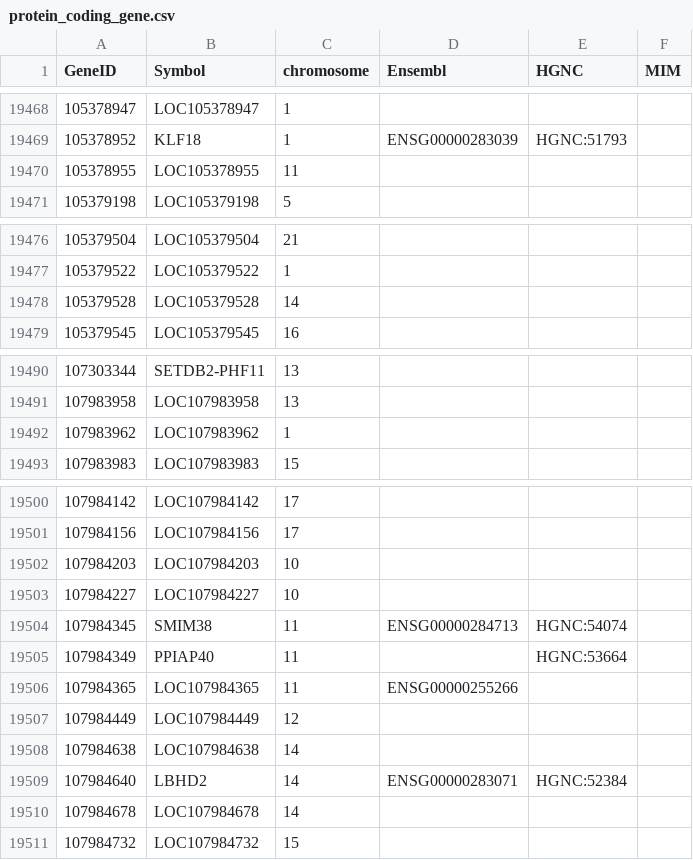
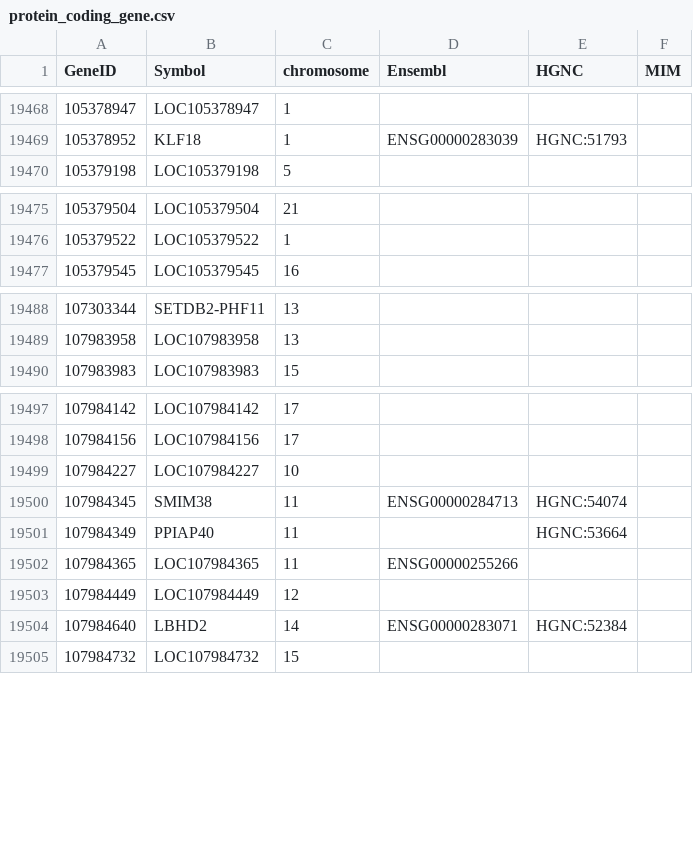
Before and after one commit to nickzren/human-gene, a CSV file: data/output/protein_coding_gene.csv, drawn as a sheet; only a part is shown, gaps mark what is left out; the diff covers the shown part only; the diff names each change by its address in the sheet, - before the commit and + after, or states it on an @@ line.

Commit message:
Weekly update

```diff
--- a/data/output/protein_coding_gene.csv
+++ b/data/output/protein_coding_gene.csv
-row 19470: 105378955 | LOC105378955 | 11
-row 19478: 105379528 | LOC105379528 | 14
-row 19492: 107983962 | LOC107983962 | 1
-row 19502: 107984203 | LOC107984203 | 10
-row 19508: 107984638 | LOC107984638 | 14
-row 19510: 107984678 | LOC107984678 | 14
```
Also changed, not shown: 11 edited cells elsewhere in this file.
